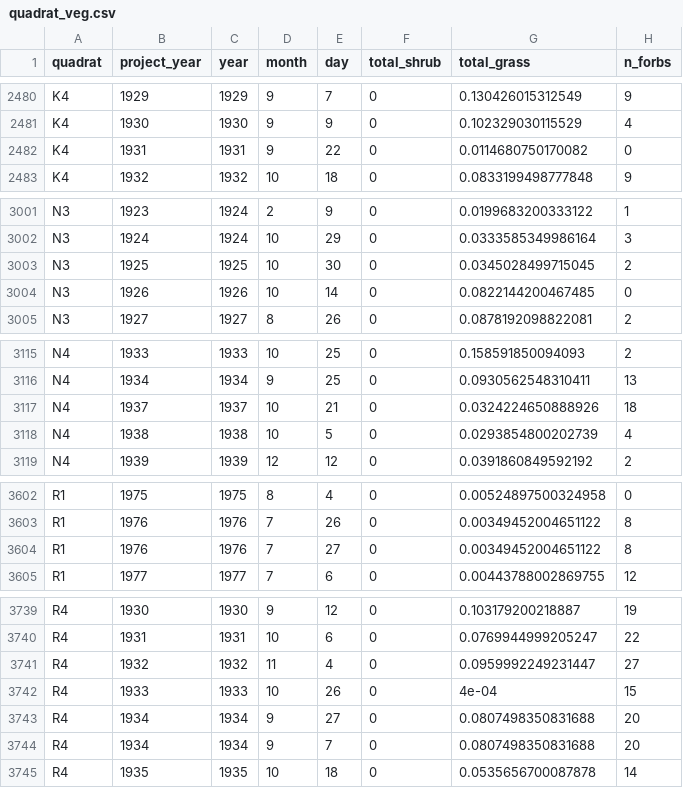
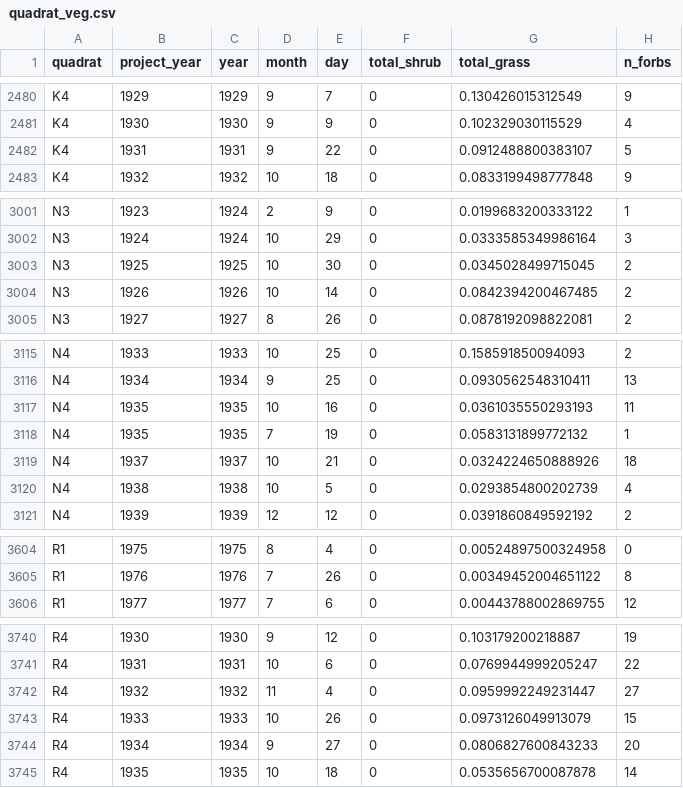
Before and after one commit to emchristensen/JRN_quadrat_timeseries, a CSV file: data/quadrat_veg.csv, drawn as a sheet; only a part is shown, gaps mark what is left out.

```diff
--- a/data/quadrat_veg.csv
+++ b/data/quadrat_veg.csv
@@ -2481,3 +2481,3 @@
 "K4",1930,1930,9,9,0,0.102329030115529,4
-"K4",1931,1931,9,22,0,0.0114680750170082,0
+"K4",1931,1931,9,22,0,0.0912488800383107,5
 "K4",1932,1932,10,18,0,0.0833199498777848,9
@@ -3003,3 +3003,3 @@
 "N3",1925,1925,10,30,0,0.0345028499715045,2
-"N3",1926,1926,10,14,0,0.0822144200467485,0
+"N3",1926,1926,10,14,0,0.0842394200467485,2
 "N3",1927,1927,8,26,0,0.0878192098822081,2
@@ -3116,2 +3116,4 @@
 "N4",1934,1934,9,25,0,0.0930562548310411,13
+"N4",1935,1935,10,16,0,0.0361035550293193,11
+"N4",1935,1935,7,19,0,0.0583131899772132,1
 "N4",1937,1937,10,21,0,0.0324224650888926,18
@@ -3603,3 +3605,2 @@
 "R1",1976,1976,7,26,0,0.00349452004651122,8
-"R1",1976,1976,7,27,0,0.00349452004651122,8
 "R1",1977,1977,7,6,0,0.00443788002869755,12
@@ -3741,5 +3742,4 @@
 "R4",1932,1932,11,4,0,0.0959992249231447,27
-"R4",1933,1933,10,26,0,4e-04,15
-"R4",1934,1934,9,27,0,0.0807498350831688,20
-"R4",1934,1934,9,7,0,0.0807498350831688,20
+"R4",1933,1933,10,26,0,0.0973126049913079,15
+"R4",1934,1934,9,27,0,0.0806827600843233,20
 "R4",1935,1935,10,18,0,0.0535656700087878,14
```
Also changed, not shown: data/all_species_counts_cover.csv, data/grass_species_totals.csv, 2 other files.
